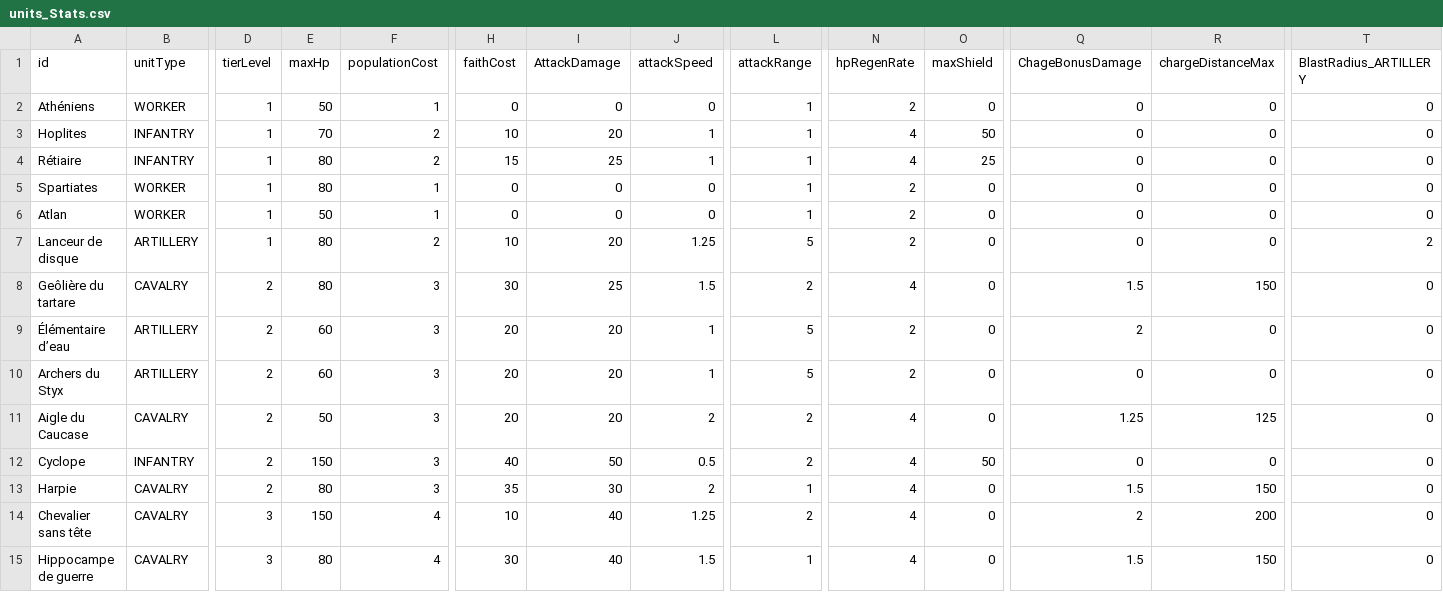
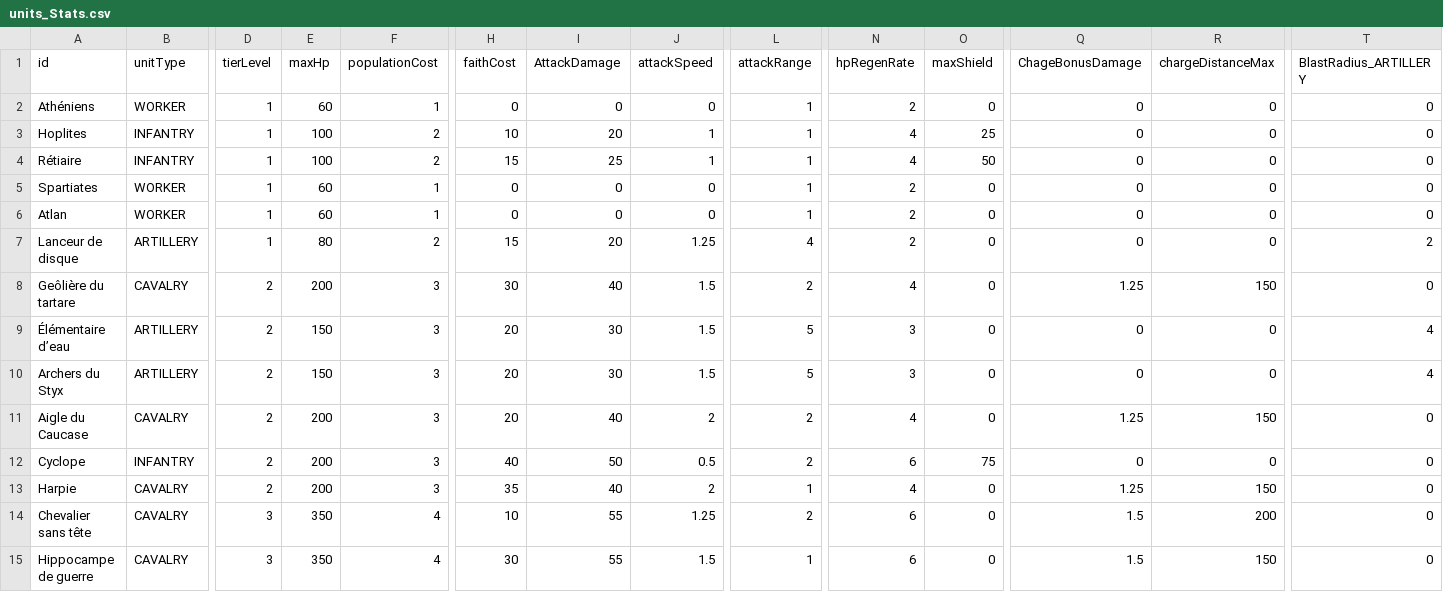
Before and after one commit to AkahMini/projetRTS, a CSV file: javaproject/src/gameData/units_Stats.csv, drawn as a sheet; only a part is shown, gaps mark what is left out; the diff covers the shown part only; the diff names each change by its address in the sheet, - before the commit and + after, or states it on an @@ line.

```diff
--- a/javaproject/src/gameData/units_Stats.csv
+++ b/javaproject/src/gameData/units_Stats.csv
-E2 (maxHp): 50
+E2 (maxHp): 60
-E3 (maxHp): 70
+E3 (maxHp): 100
-O3 (maxShield): 50
+O3 (maxShield): 25
-E4 (maxHp): 80
+E4 (maxHp): 100
-O4 (maxShield): 25
+O4 (maxShield): 50
-E5 (maxHp): 80
+E5 (maxHp): 60
-E6 (maxHp): 50
+E6 (maxHp): 60
-H7 (faithCost): 10
+H7 (faithCost): 15
-L7 (attackRange): 5
+L7 (attackRange): 4
-E8 (maxHp): 80
+E8 (maxHp): 200
-I8 (AttackDamage): 25
+I8 (AttackDamage): 40
-Q8 (ChageBonusDamage): 1.5
+Q8 (ChageBonusDamage): 1.25
-E9:E10 (maxHp): 60
+E9:E10 (maxHp): 150
-I9:I10 (AttackDamage): 20
+I9:I10 (AttackDamage): 30
-J9:J10 (attackSpeed): 1
+J9:J10 (attackSpeed): 1.5
-N9:N10 (hpRegenRate): 2
+N9:N10 (hpRegenRate): 3
-Q9 (ChageBonusDamage): 2
+Q9 (ChageBonusDamage): 0
-T9:T10 (BlastRadius_ARTILLERY): 0
+T9:T10 (BlastRadius_ARTILLERY): 4
-E11 (maxHp): 50
+E11 (maxHp): 200
-I11 (AttackDamage): 20
+I11 (AttackDamage): 40
-R11 (chargeDistanceMax): 125
+R11 (chargeDistanceMax): 150
-E12 (maxHp): 150
+E12 (maxHp): 200
-N12 (hpRegenRate): 4
+N12 (hpRegenRate): 6
-O12 (maxShield): 50
+O12 (maxShield): 75
-E13 (maxHp): 80
+E13 (maxHp): 200
-I13 (AttackDamage): 30
+I13 (AttackDamage): 40
-Q13 (ChageBonusDamage): 1.5
+Q13 (ChageBonusDamage): 1.25
-E14 (maxHp): 150
+E14 (maxHp): 350
-I14:I15 (AttackDamage): 40
+I14:I15 (AttackDamage): 55
-N14:N15 (hpRegenRate): 4
+N14:N15 (hpRegenRate): 6
-Q14 (ChageBonusDamage): 2
+Q14 (ChageBonusDamage): 1.5
-E15 (maxHp): 80
+E15 (maxHp): 350
```
Also changed, not shown: 18 edited cells elsewhere in this file, javaproject/src/gameData/buildings_stats.csv, 6 other files.
